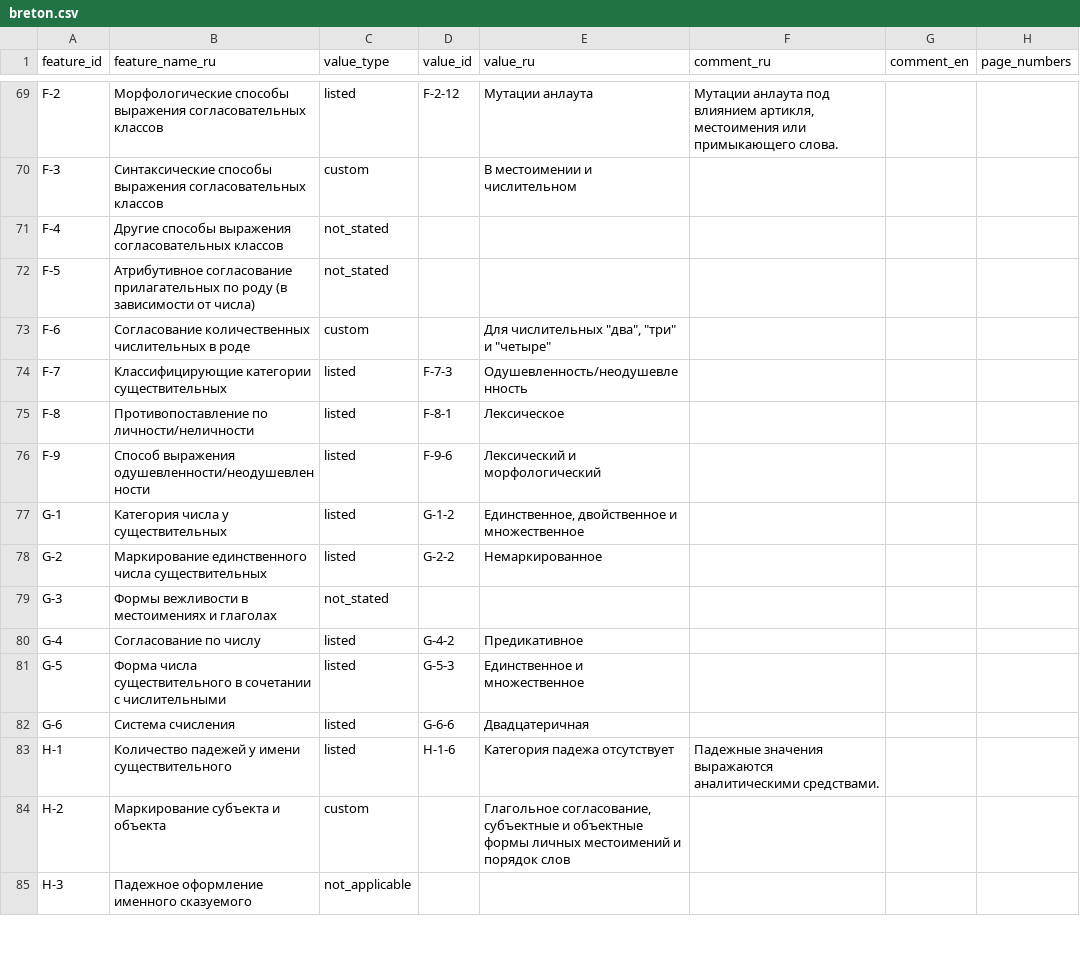
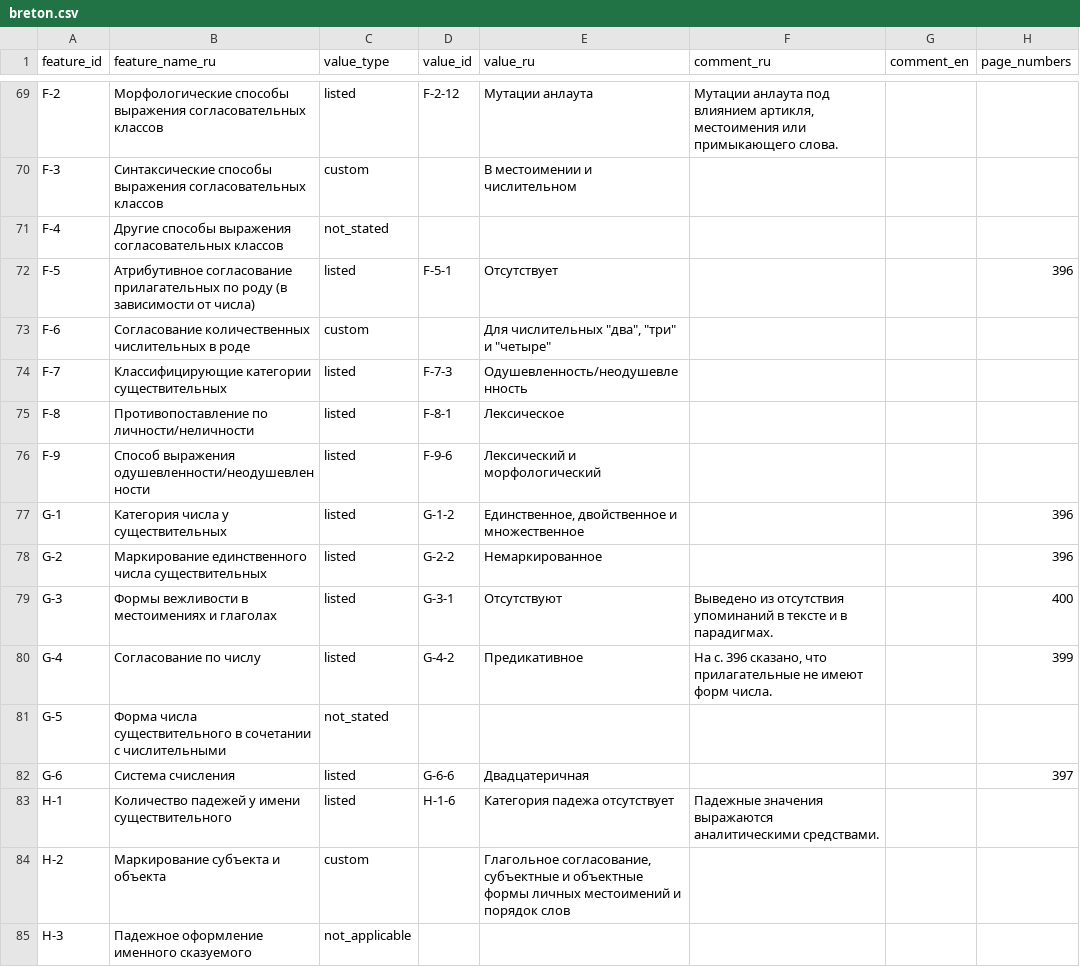
Before and after one commit to Jazyki-Mira/langworld_db_data, a CSV file: data/feature_profiles/breton.csv, drawn as a sheet; only a part is shown, gaps mark what is left out; the diff covers the shown part only.

```diff
--- a/data/feature_profiles/breton.csv
+++ b/data/feature_profiles/breton.csv
@@ -71,3 +71,3 @@ F-3,Синтаксические способы выражения соглас
 F-4,Другие способы выражения согласовательных классов,not_stated,,,,,
-F-5,Атрибутивное согласование прилагательных по роду (в зависимости от числа),not_stated,,,,,
+F-5,Атрибутивное согласование прилагательных по роду (в зависимости от числа),listed,F-5-1,Отсутствует,,,396
 F-6,Согласование количественных числительных в роде,custom,,"Для числительных ""два"", ""три"" и ""четыре""",,,
@@ -76,8 +76,8 @@ F-8,Противопоставление по личности/неличнос
 F-9,Способ выражения одушевленности/неодушевленности,listed,F-9-6,Лексический и морфологический,,,
-G-1,Категория числа у существительных,listed,G-1-2,"Единственное, двойственное и множественное",,,
-G-2,Маркирование единственного числа существительных,listed,G-2-2,Немаркированное,,,
-G-3,Формы вежливости в местоимениях и глаголах,not_stated,,,,,
-G-4,Согласование по числу,listed,G-4-2,Предикативное,,,
-G-5,Форма числа существительного в сочетании с числительными,listed,G-5-3,Единственное и множественное,,,
-G-6,Система счисления,listed,G-6-6,Двадцатеричная,,,
+G-1,Категория числа у существительных,listed,G-1-2,"Единственное, двойственное и множественное",,,396
+G-2,Маркирование единственного числа существительных,listed,G-2-2,Немаркированное,,,396
+G-3,Формы вежливости в местоимениях и глаголах,listed,G-3-1,Отсутствуют,Выведено из отсутствия упоминаний в тексте и в парадигмах.,,400
+G-4,Согласование по числу,listed,G-4-2,Предикативное,"На с. 396 сказано, что прилагательные не имеют форм числа.",,399
+G-5,Форма числа существительного в сочетании с числительными,not_stated,,,,,
+G-6,Система счисления,listed,G-6-6,Двадцатеричная,,,397
 H-1,Количество падежей у имени существительного,listed,H-1-6,Категория падежа отсутствует,Падежные значения выражаются аналитическими средствами.,,
```
Also changed, not shown: 60 edited cells elsewhere in this file, 5 other files.
